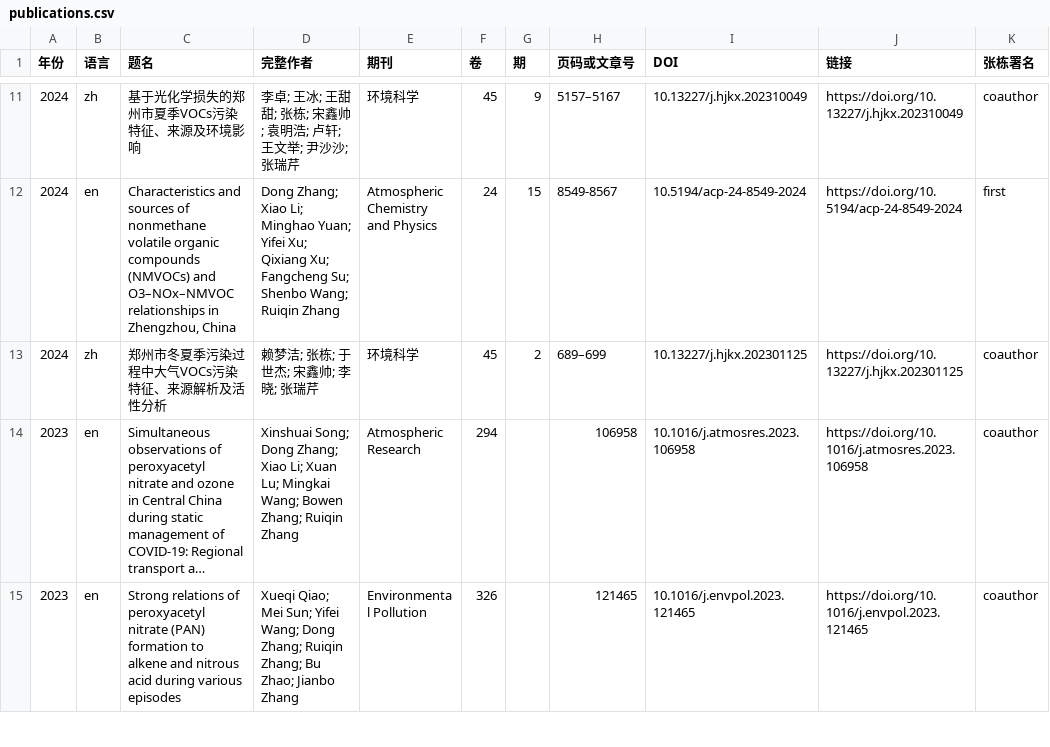
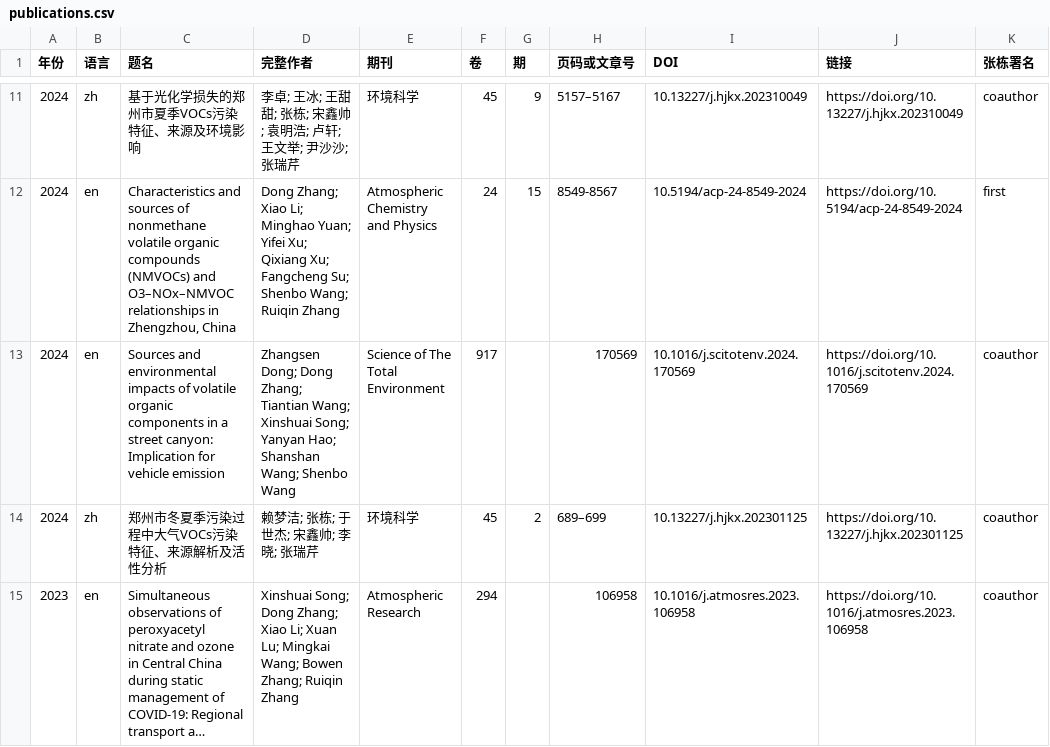
Before and after one commit to dongzhang-atmos/dongzhang-atmos.github.io, a CSV file: publications.csv, drawn as a sheet; only a part is shown, gaps mark what is left out; the shorter side is filled out with more unchanged rows; long unchanged cells end in ….

Commit message:
Publish Dong Zhang academic homepage and verified publications

```diff
--- a/publications.csv
+++ b/publications.csv
@@ -12,2 +12,3 @@
 2024,en,"Characteristics and sources of nonmethane volatile organic compounds (NMVOCs) and O3–NOx–NMVOC relationships in Zhengzhou, China",Dong Zhang; Xiao Li; Minghao Yuan; Yifei Xu; Qixiang Xu; Fangcheng Su; Shenbo Wang; Ruiqin Zhang,Atmospheric Chemistry and Physics,24,15,8549-8567,10.5194/acp-24-8549-2024,https://doi.org/10.5194/acp-24-8549-2024,first
+2024,en,Sources and environmental impacts of volatile organic components in a street canyon: Implication for vehicle emission,Zhangsen Dong; Dong Zhang; Tiantian Wang; Xinshuai Song; Yanyan Hao; Shanshan Wang; Shenbo Wang,Science of The Total Environment,917,,170569,10.1016/j.scitotenv.2024.170569,https://doi.org/10.1016/j.scitotenv.2024.170569,coauthor
 2024,zh,郑州市冬夏季污染过程中大气VOCs污染特征、来源解析及活性分析,赖梦洁; 张栋; 于世杰; 宋鑫帅; 李晓; 张瑞芹,环境科学,45,2,689–699,10.13227/j.hjkx.202301125,https://doi.org/10.13227/j.hjkx.202301125,coauthor
```
Also changed, not shown: 5 other files.
